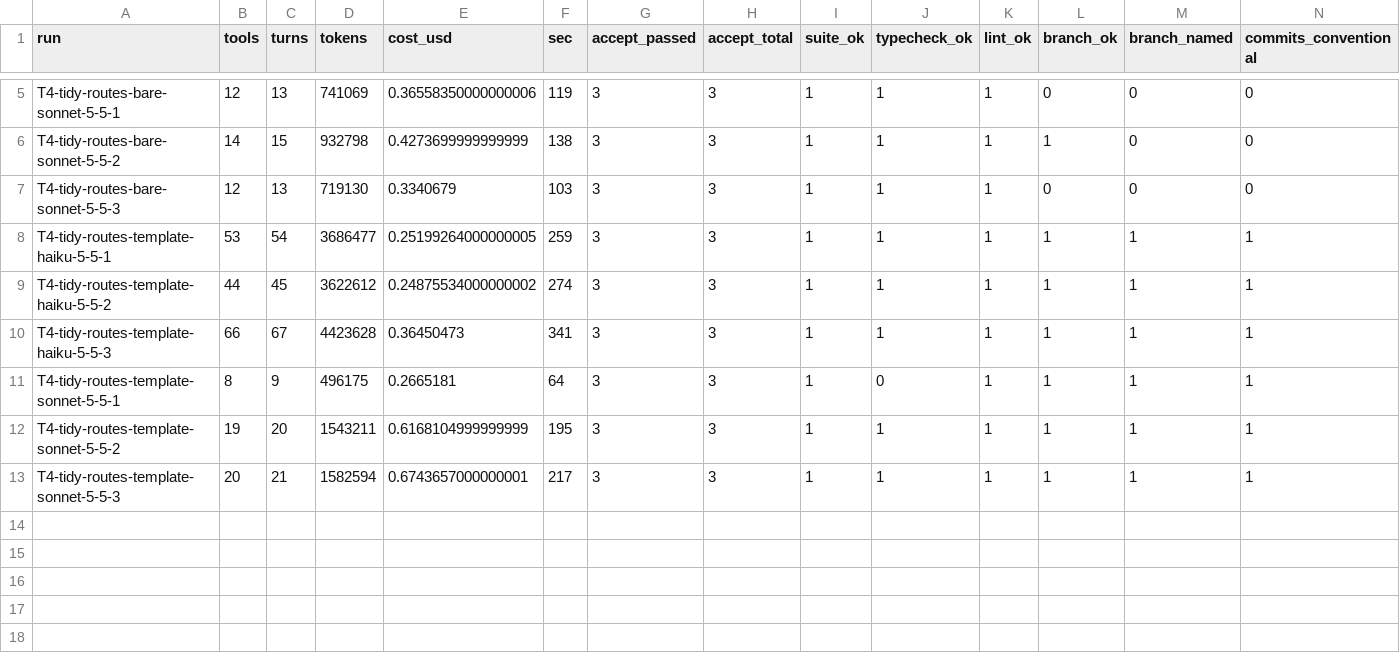
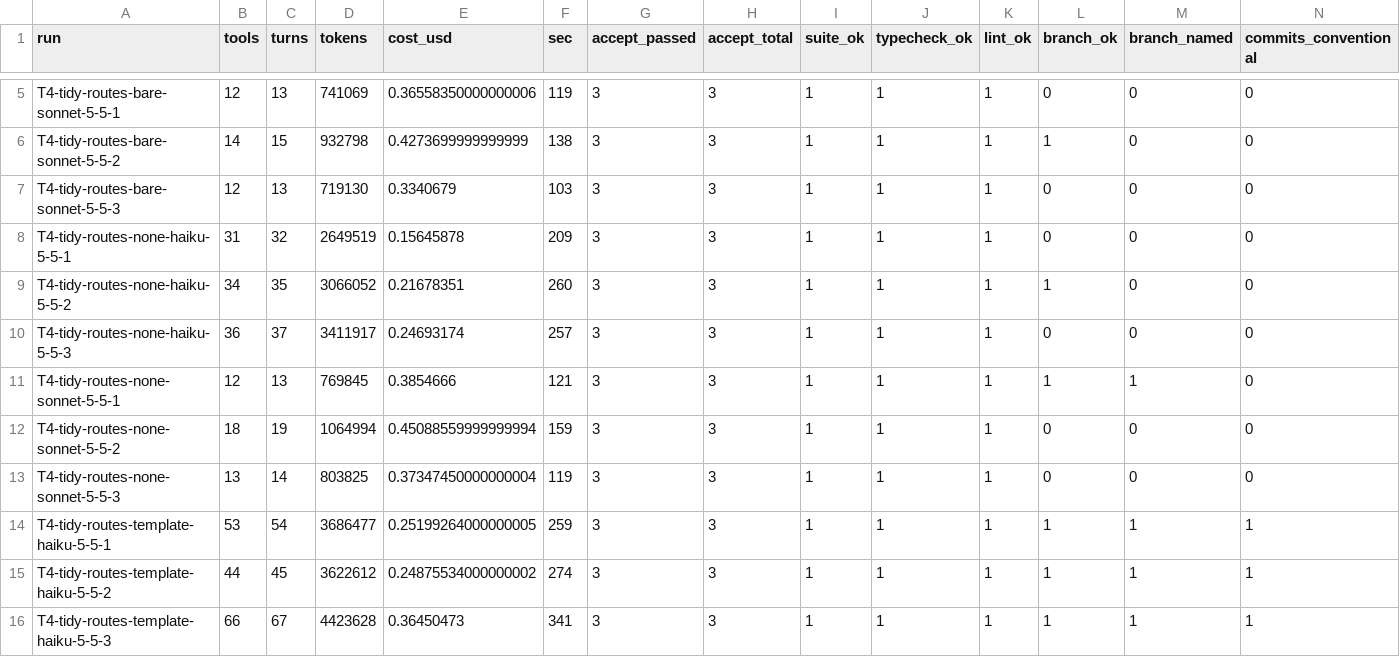
Before and after one commit to Mika777v/test-claude-models, a TSV file: results/2026-11-06-T4/results.tsv, drawn as a sheet; only a part is shown, gaps mark what is left out; the shorter side is filled out with more unchanged rows; rows hold the shown columns only; the diff names each change by its address in the sheet, - before the commit and + after, or states it on an @@ line.

```diff
--- a/results/2026-11-06-T4/results.tsv
+++ b/results/2026-11-06-T4/results.tsv
+row 8: T4-tidy-routes-none-haiku-5-5-1 | 31 | 32 | 2649519 | 0.15645878 | 209 | 3 | 3 | 1 | 1 | 1 | 0 | 0 | 0
+row 9: T4-tidy-routes-none-haiku-5-5-2 | 34 | 35 | 3066052 | 0.21678351 | 260 | 3 | 3 | 1 | 1 | 1 | 1 | 0 | 0
+row 10: T4-tidy-routes-none-haiku-5-5-3 | 36 | 37 | 3411917 | 0.24693174 | 257 | 3 | 3 | 1 | 1 | 1 | 0 | 0 | 0
+row 11: T4-tidy-routes-none-sonnet-5-5-1 | 12 | 13 | 769845 | 0.3854666 | 121 | 3 | 3 | 1 | 1 | 1 | 1 | 1 | 0
+row 12: T4-tidy-routes-none-sonnet-5-5-2 | 18 | 19 | 1064994 | 0.45088559999999994 | 159 | 3 | 3 | 1 | 1 | 1 | 0 | 0 | 0
+row 13: T4-tidy-routes-none-sonnet-5-5-3 | 13 | 14 | 803825 | 0.37347450000000004 | 119 | 3 | 3 | 1 | 1 | 1 | 0 | 0 | 0
```
Also changed, not shown: 27 other files.
